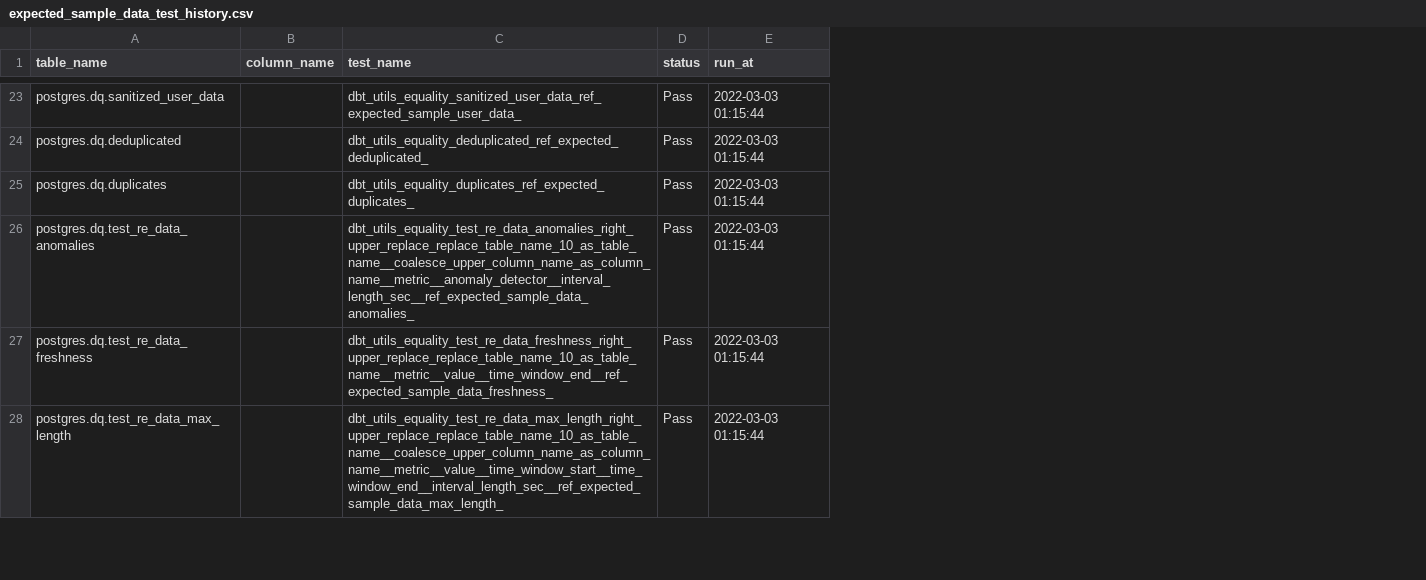
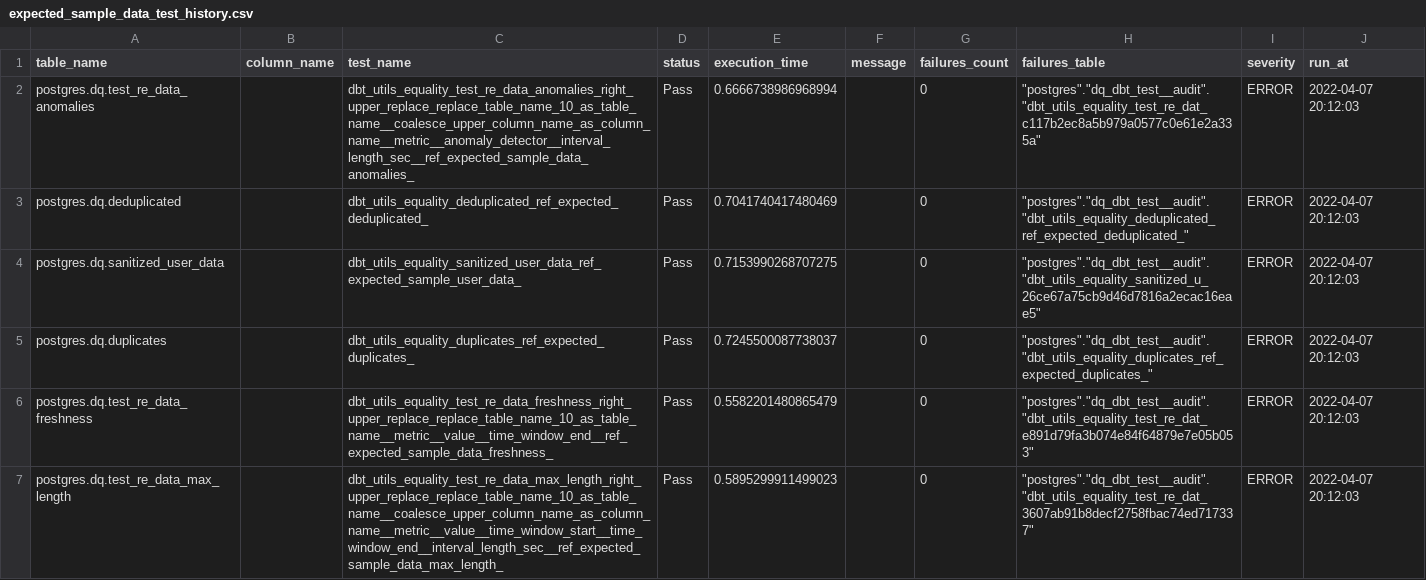
Before and after one commit to re-data/dbt-re-data, a CSV file: integration_tests/seeds/expected/expected_sample_data_test_history.csv, drawn as a sheet; only a part is shown, gaps mark what is left out; removed rows and columns are numbered as before the commit, all else as after; the diff covers the shown part only; the diff names each change by its address in the sheet, - before the commit and + after, or states it on an @@ line.

```diff
--- a/integration_tests/seeds/expected/expected_sample_data_test_history.csv
+++ b/integration_tests/seeds/expected/expected_sample_data_test_history.csv
+column E (execution_time), rows 2-3: 0.6666738986968994 | 0.7041740417480469; rows 5-7: 0.7245500087738037 | 0.5582201480865479 | 0.5895299911499023
+column F (message), empty
+column G (failures_count), rows 2-3: 0 | 0; rows 5-7: all 0
+column H (failures_table), rows 2-3: "postgres"."dq_dbt_test__audit"."dbt_utils_equality_test_re_dat_c117b2ec8a5b979a0577c0e61e2a335a" | "postgres"."dq_dbt_test__audit"."dbt_utils_equality_deduplicated_ref_expected_deduplicated_"; rows 5-7: "postgres"."dq_dbt_test__audit"."dbt_utils_equality_duplicates_ref_expected_duplicates_" | "postgres"."dq_dbt_test__audit"."dbt_utils_equality_test_re_dat_e891d79fa3b074e84f64879e7e05b053" | "postgres"."dq_dbt_test__audit"."dbt_utils_equality_test_re_dat_3607ab91b8decf2758fbac74ed717337"
+column I (severity), rows 2-3: ERROR | ERROR; rows 5-7: all ERROR
-A2 (table_name): postgres.dq.sanitized_user_data
+A2 (table_name): postgres.dq.test_re_data_anomalies
-C2 (test_name): dbt_utils_equality_sanitized_user_data_ref_expected_sample_user_data_
+C2 (test_name): dbt_utils_equality_test_re_data_anomalies_right_upper_replace_replace_table_name_10_as_table_name__coalesce_upper_column_name_as_column_name__metric__anomaly_detector__interval_length_sec__ref_expected_sample_data_anomalies_
-J2:J3 (run_at): 2022-03-03 01:15:44
+J2:J3 (run_at): 2022-04-07 20:12:03
+row 4: postgres.dq.sanitized_user_data |  | dbt_utils_equality_sanitized_user_data_ref_expected_sample_user_data_ | Pass | 0.7153990268707275 |  | 0 | "postgres"."dq_dbt_test__audit"."dbt_utils_equality_sanitized_u_26ce67a75cb9d46d7816a2ecac16eae5" | ERROR | 2022-04-07 20:12:03
-J5 (run_at): 2022-03-03 01:15:44
+J5 (run_at): 2022-04-07 20:12:03
-row 26: postgres.dq.test_re_data_anomalies |  | dbt_utils_equality_test_re_data_anomalies_right_upper_replace_replace_table_name_10_as_table_name__coalesce_upper_column_name_as_column_name__metric__anomaly_detector__interval_length_sec__ref_expected_sample_data_anomalies_ | Pass | 2022-03-03 01:15:44
-J6:J7 (run_at): 2022-03-03 01:15:44
+J6:J7 (run_at): 2022-04-07 20:12:03
```
Also changed, not shown: 3 added rows, 24 removed rows and 17 edited cells elsewhere in this file, 6 other files.
